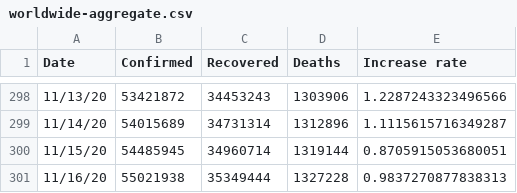
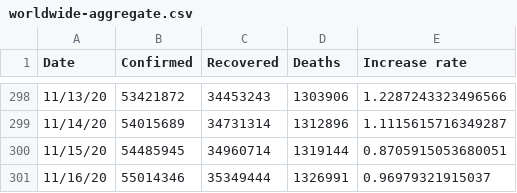
Before and after one commit to TrevorWinstral/COVID_simplified, a CSV file: data/worldwide-aggregate.csv, drawn as a sheet; only a part is shown, gaps mark what is left out.

```diff
--- a/data/worldwide-aggregate.csv
+++ b/data/worldwide-aggregate.csv
@@ -300,2 +300,2 @@ Date,Confirmed,Recovered,Deaths,Increase rate
 11/15/20,54485945,34960714,1319144,0.8705915053680051
-11/16/20,55021938,35349444,1327228,0.9837270877838313
+11/16/20,55014346,35349444,1326991,0.96979321915037
```
Also changed, not shown: data/key-countries-pivoted.csv, 1 other file.
